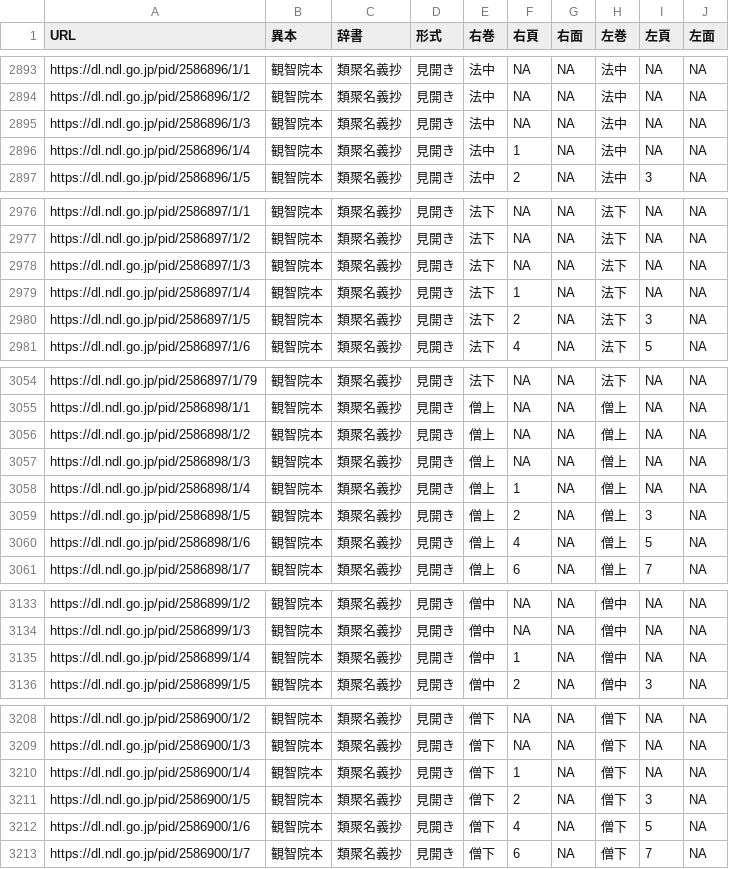
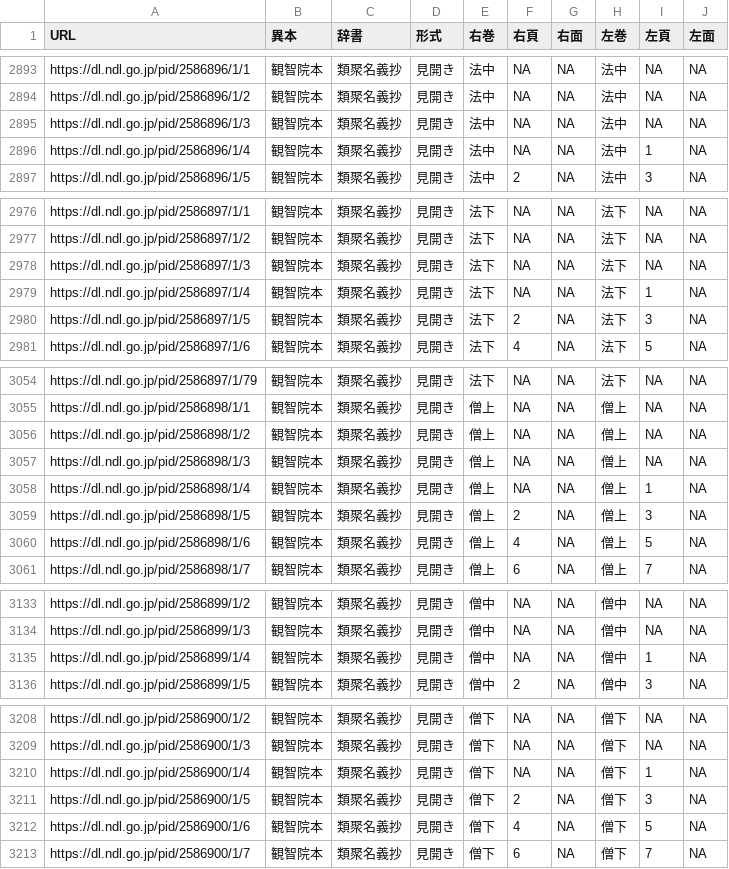
Before and after one commit to kfudifara/kojisho-viewer, a CSV file: 古辞書.csv, drawn as a sheet; only a part is shown, gaps mark what is left out; the diff covers the shown part only.

```diff
--- a/古辞書.csv
+++ b/古辞書.csv
@@ -2895,3 +2895,3 @@ https://dl.ndl.go.jp/pid/2586896/1/2	観智院本	類聚名義抄	見開き	法
 https://dl.ndl.go.jp/pid/2586896/1/3	観智院本	類聚名義抄	見開き	法中	NA	NA	法中	NA	NA
-https://dl.ndl.go.jp/pid/2586896/1/4	観智院本	類聚名義抄	見開き	法中	1	NA	法中	NA	NA
+https://dl.ndl.go.jp/pid/2586896/1/4	観智院本	類聚名義抄	見開き	法中	NA	NA	法中	1	NA
 https://dl.ndl.go.jp/pid/2586896/1/5	観智院本	類聚名義抄	見開き	法中	2	NA	法中	3	NA
@@ -2978,3 +2978,3 @@ https://dl.ndl.go.jp/pid/2586897/1/2	観智院本	類聚名義抄	見開き	法
 https://dl.ndl.go.jp/pid/2586897/1/3	観智院本	類聚名義抄	見開き	法下	NA	NA	法下	NA	NA
-https://dl.ndl.go.jp/pid/2586897/1/4	観智院本	類聚名義抄	見開き	法下	1	NA	法下	NA	NA
+https://dl.ndl.go.jp/pid/2586897/1/4	観智院本	類聚名義抄	見開き	法下	NA	NA	法下	1	NA
 https://dl.ndl.go.jp/pid/2586897/1/5	観智院本	類聚名義抄	見開き	法下	2	NA	法下	3	NA
@@ -3057,3 +3057,3 @@ https://dl.ndl.go.jp/pid/2586898/1/2	観智院本	類聚名義抄	見開き	僧
 https://dl.ndl.go.jp/pid/2586898/1/3	観智院本	類聚名義抄	見開き	僧上	NA	NA	僧上	NA	NA
-https://dl.ndl.go.jp/pid/2586898/1/4	観智院本	類聚名義抄	見開き	僧上	1	NA	僧上	NA	NA
+https://dl.ndl.go.jp/pid/2586898/1/4	観智院本	類聚名義抄	見開き	僧上	NA	NA	僧上	1	NA
 https://dl.ndl.go.jp/pid/2586898/1/5	観智院本	類聚名義抄	見開き	僧上	2	NA	僧上	3	NA
@@ -3134,3 +3134,3 @@ https://dl.ndl.go.jp/pid/2586899/1/2	観智院本	類聚名義抄	見開き	僧
 https://dl.ndl.go.jp/pid/2586899/1/3	観智院本	類聚名義抄	見開き	僧中	NA	NA	僧中	NA	NA
-https://dl.ndl.go.jp/pid/2586899/1/4	観智院本	類聚名義抄	見開き	僧中	1	NA	僧中	NA	NA
+https://dl.ndl.go.jp/pid/2586899/1/4	観智院本	類聚名義抄	見開き	僧中	NA	NA	僧中	1	NA
 https://dl.ndl.go.jp/pid/2586899/1/5	観智院本	類聚名義抄	見開き	僧中	2	NA	僧中	3	NA
@@ -3209,3 +3209,3 @@ https://dl.ndl.go.jp/pid/2586900/1/2	観智院本	類聚名義抄	見開き	僧
 https://dl.ndl.go.jp/pid/2586900/1/3	観智院本	類聚名義抄	見開き	僧下	NA	NA	僧下	NA	NA
-https://dl.ndl.go.jp/pid/2586900/1/4	観智院本	類聚名義抄	見開き	僧下	1	NA	僧下	NA	NA
+https://dl.ndl.go.jp/pid/2586900/1/4	観智院本	類聚名義抄	見開き	僧下	NA	NA	僧下	1	NA
 https://dl.ndl.go.jp/pid/2586900/1/5	観智院本	類聚名義抄	見開き	僧下	2	NA	僧下	3	NA
```
Also changed, not shown: 10 edited cells elsewhere in this file, 1 other file.
